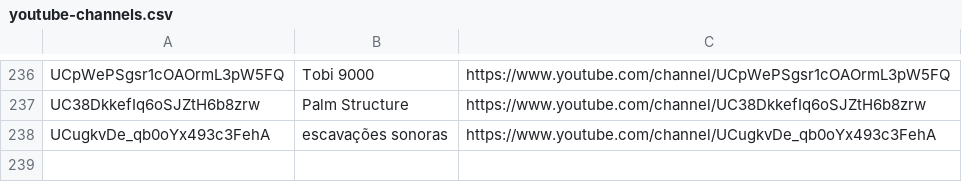
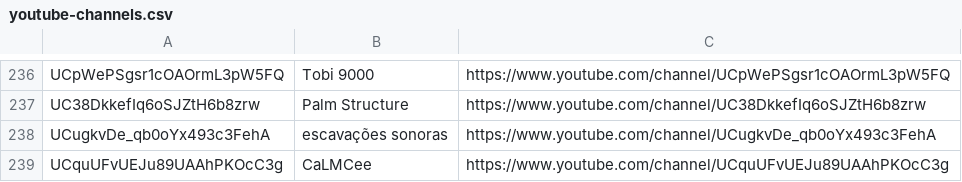
Before and after one commit to mirrorfm/data, a CSV file: youtube-channels.csv, drawn as a sheet; only a part is shown, gaps mark what is left out.

Commit message:
Add CaLMCee

```diff
--- a/youtube-channels.csv
+++ b/youtube-channels.csv
@@ -238 +238,2 @@ UC38DkkefIq6oSJZtH6b8zrw, Palm Structure, https://www.youtube.com/channel/UC38Dk
 UCugkvDe_qb0oYx493c3FehA, escavações sonoras, https://www.youtube.com/channel/UCugkvDe_qb0oYx493c3FehA
+UCquUFvUEJu89UAAhPKOcC3g, CaLMCee, https://www.youtube.com/channel/UCquUFvUEJu89UAAhPKOcC3g
```
